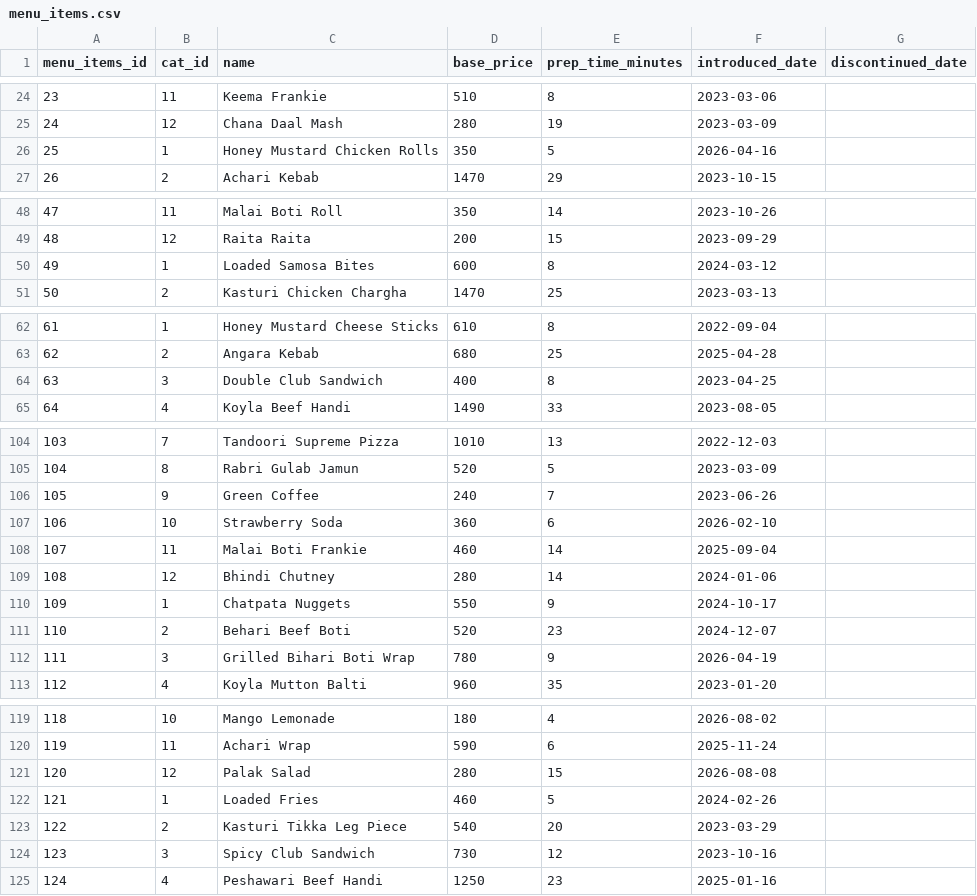
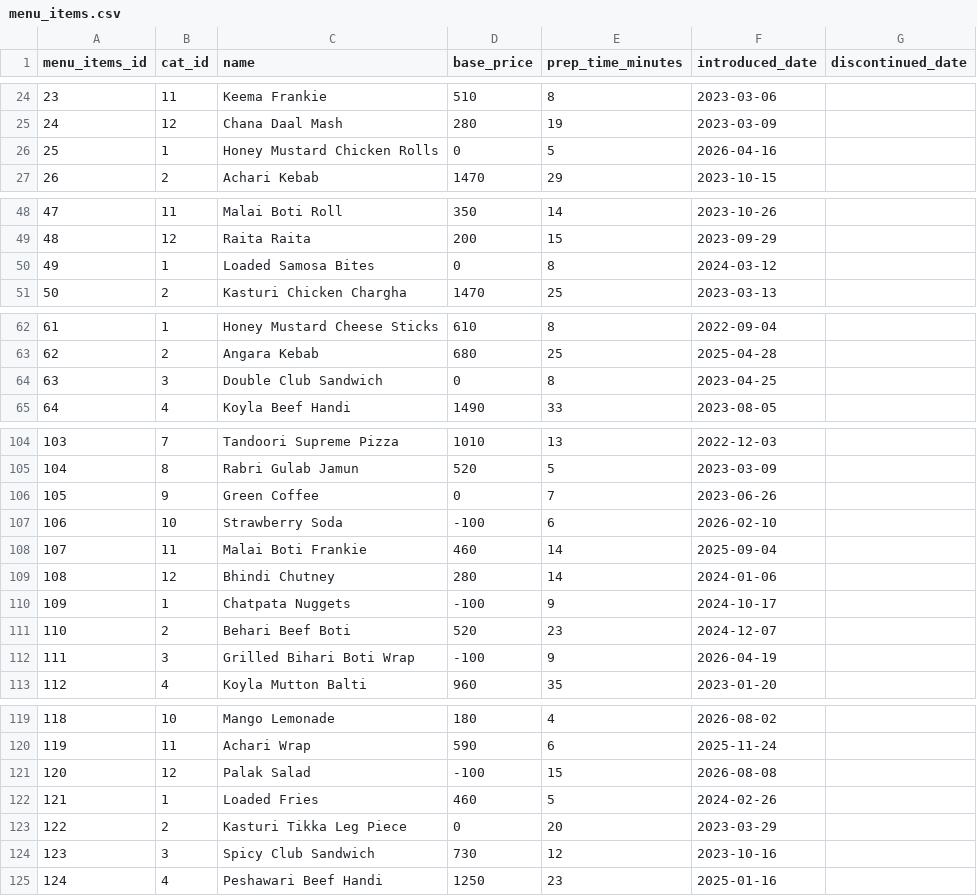
Before and after one commit to aayankhaan/dineiq-backend, a CSV file: raw_data/menu_items.csv, drawn as a sheet; only a part is shown, gaps mark what is left out; the diff covers the shown part only.

Commit message:
feat: add controlled data quality issue injection
- Add reproducible corruption for synthetic datasets
- Inject missing values, invalid references, and invalid dates
- Add duplicate order lines and negative quantities
- Add invalid menu prices and ratings
- Add inventory and wastage unit inconsistencies
- Add impossible inventory and wastage quantities
- Use fixed random seed for reproducible quality testing

```diff
--- a/raw_data/menu_items.csv
+++ b/raw_data/menu_items.csv
@@ -25,3 +25,3 @@ menu_items_id,cat_id,name,base_price,prep_time_minutes,introduced_date,discontin
 24,12,Chana Daal Mash,280,19,2023-03-09,
-25,1,Honey Mustard Chicken Rolls,350,5,2026-04-16,
+25,1,Honey Mustard Chicken Rolls,0,5,2026-04-16,
 26,2,Achari Kebab,1470,29,2023-10-15,
@@ -49,3 +49,3 @@ menu_items_id,cat_id,name,base_price,prep_time_minutes,introduced_date,discontin
 48,12,Raita Raita,200,15,2023-09-29,
-49,1,Loaded Samosa Bites,600,8,2024-03-12,
+49,1,Loaded Samosa Bites,0,8,2024-03-12,
 50,2,Kasturi Chicken Chargha,1470,25,2023-03-13,
@@ -63,3 +63,3 @@ menu_items_id,cat_id,name,base_price,prep_time_minutes,introduced_date,discontin
 62,2,Angara Kebab,680,25,2025-04-28,
-63,3,Double Club Sandwich,400,8,2023-04-25,
+63,3,Double Club Sandwich,0,8,2023-04-25,
 64,4,Koyla Beef Handi,1490,33,2023-08-05,
@@ -105,9 +105,9 @@ menu_items_id,cat_id,name,base_price,prep_time_minutes,introduced_date,discontin
 104,8,Rabri Gulab Jamun,520,5,2023-03-09,
-105,9,Green Coffee,240,7,2023-06-26,
-106,10,Strawberry Soda,360,6,2026-02-10,
+105,9,Green Coffee,0,7,2023-06-26,
+106,10,Strawberry Soda,-100,6,2026-02-10,
 107,11,Malai Boti Frankie,460,14,2025-09-04,
 108,12,Bhindi Chutney,280,14,2024-01-06,
-109,1,Chatpata Nuggets,550,9,2024-10-17,
+109,1,Chatpata Nuggets,-100,9,2024-10-17,
 110,2,Behari Beef Boti,520,23,2024-12-07,
-111,3,Grilled Bihari Boti Wrap,780,9,2026-04-19,
+111,3,Grilled Bihari Boti Wrap,-100,9,2026-04-19,
 112,4,Koyla Mutton Balti,960,35,2023-01-20,
@@ -120,5 +120,5 @@ menu_items_id,cat_id,name,base_price,prep_time_minutes,introduced_date,discontin
 119,11,Achari Wrap,590,6,2025-11-24,
-120,12,Palak Salad,280,15,2026-08-08,
+120,12,Palak Salad,-100,15,2026-08-08,
 121,1,Loaded Fries,460,5,2024-02-26,
-122,2,Kasturi Tikka Leg Piece,540,20,2023-03-29,
+122,2,Kasturi Tikka Leg Piece,0,20,2023-03-29,
 123,3,Spicy Club Sandwich,730,12,2023-10-16,
```
Also changed, not shown: 1 edited cell elsewhere in this file, 5 other files.
